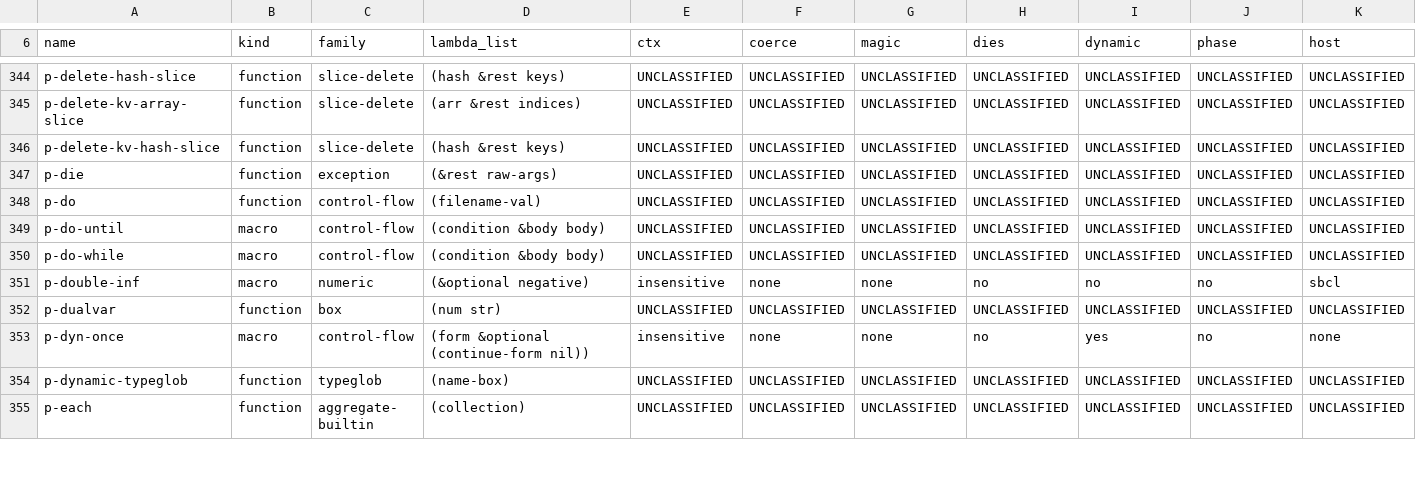
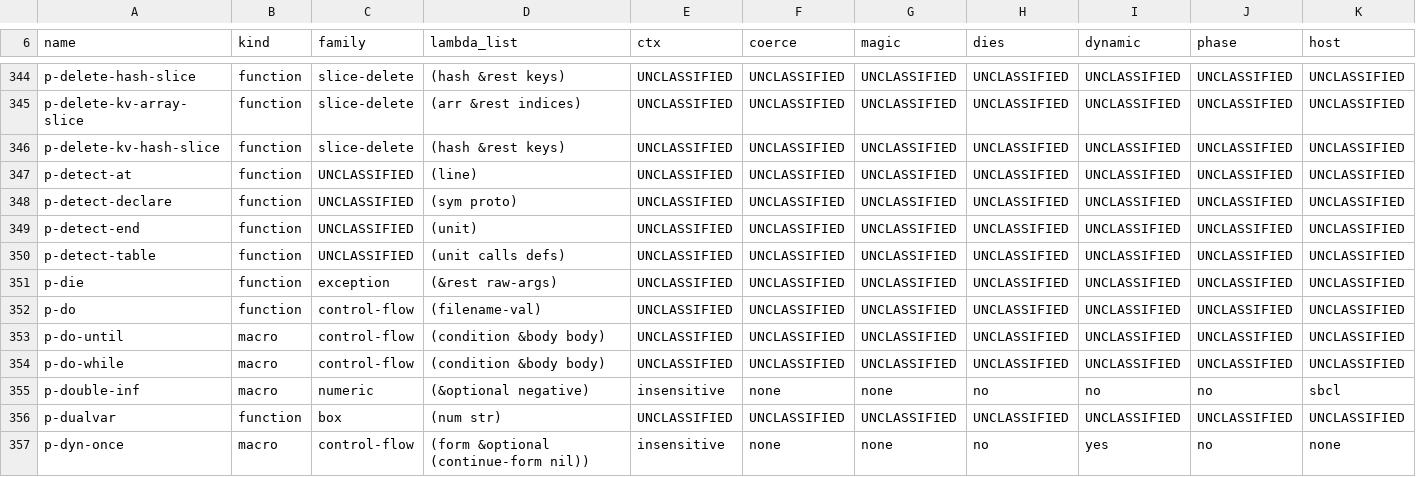
Before and after one commit to Percolisp/pcl, a TSV file: docs/ir-op-inventory.tsv, drawn as a sheet; only a part is shown, gaps mark what is left out; the shorter side is filled out with more unchanged rows; rows hold the shown columns only; the diff names each change by its address in the sheet, - before the commit and + after, or states it on an @@ line.

```diff
--- a/docs/ir-op-inventory.tsv
+++ b/docs/ir-op-inventory.tsv
+row 347: p-detect-at | function | UNCLASSIFIED | (line) | UNCLASSIFIED | UNCLASSIFIED | UNCLASSIFIED | UNCLASSIFIED | UNCLASSIFIED | UNCLASSIFIED | UNCLASSIFIED
+row 348: p-detect-declare | function | UNCLASSIFIED | (sym proto) | UNCLASSIFIED | UNCLASSIFIED | UNCLASSIFIED | UNCLASSIFIED | UNCLASSIFIED | UNCLASSIFIED | UNCLASSIFIED
+row 349: p-detect-end | function | UNCLASSIFIED | (unit) | UNCLASSIFIED | UNCLASSIFIED | UNCLASSIFIED | UNCLASSIFIED | UNCLASSIFIED | UNCLASSIFIED | UNCLASSIFIED
+row 350: p-detect-table | function | UNCLASSIFIED | (unit calls defs) | UNCLASSIFIED | UNCLASSIFIED | UNCLASSIFIED | UNCLASSIFIED | UNCLASSIFIED | UNCLASSIFIED | UNCLASSIFIED
```
Also changed, not shown: 2 other files.
